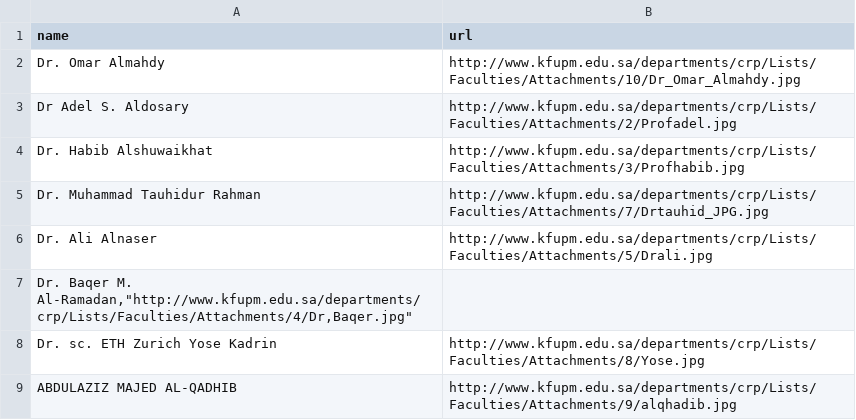
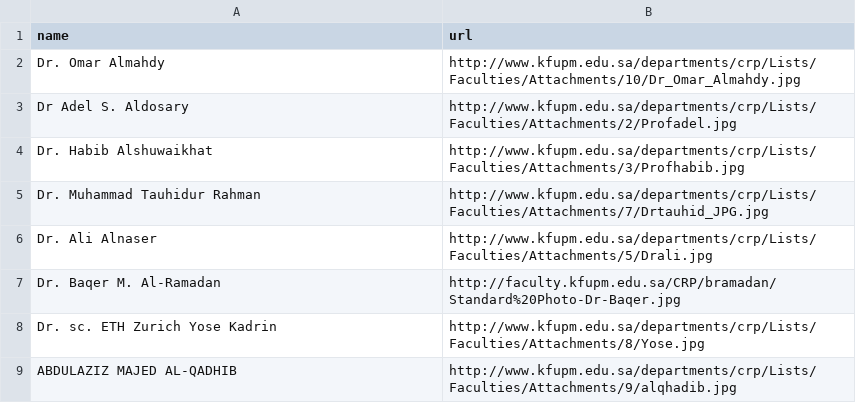
Before and after one commit to petroly-initiative/petroly-django, a CSV file: data/CRP.csv, drawn as a sheet; removed rows and columns are numbered as before the commit, all else as after; the diff names each change by its address in the sheet, - before the commit and + after, or states it on an @@ line.

```diff
--- a/data/CRP.csv
+++ b/data/CRP.csv
-row 7: Dr. Baqer M. Al-Ramadan,"http://www.kfupm.edu.sa/departments/crp/Lists/Faculties/Attachments/4/Dr,Baqer.jpg"
+row 7: Dr. Baqer M. Al-Ramadan | http://faculty.kfupm.edu.sa/CRP/bramadan/Standard%20Photo-Dr-Baqer.jpg
```
Also changed, not shown: data/ARC.csv, data/ICS.csv, 1 other file.
